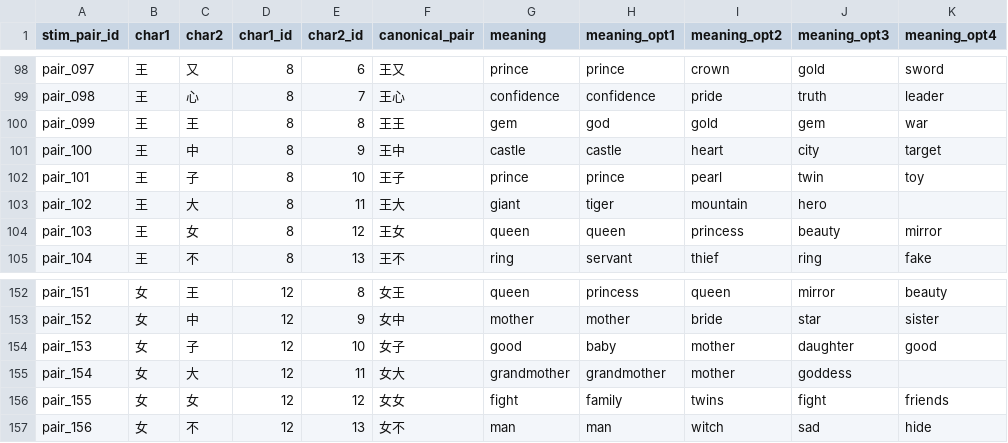
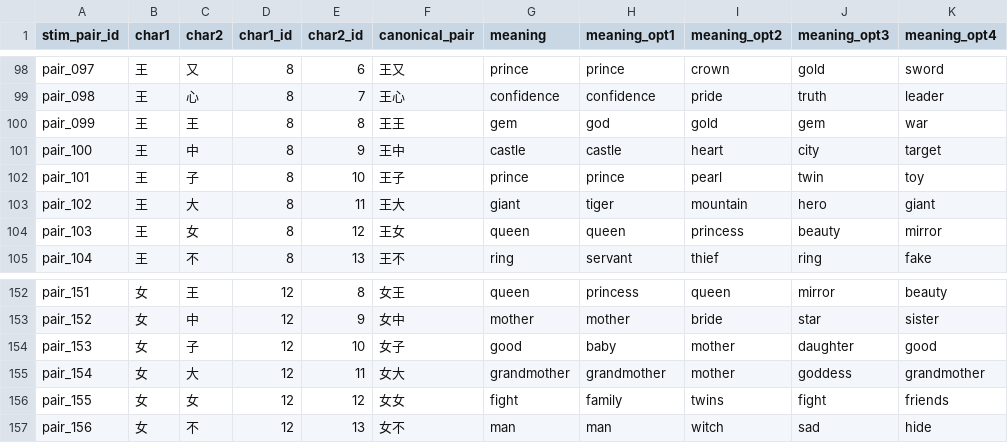
Before and after one commit to Youlmulim/Compositionaity_Chinese_Character, a CSV file: stimuli/trial_table.csv, drawn as a sheet; only a part is shown, gaps mark what is left out.

```diff
--- a/stimuli/trial_table.csv
+++ b/stimuli/trial_table.csv
@@ -102,3 +102,3 @@ pair_100,王,中,8,9,王中,castle,castle,heart,city,target
 pair_101,王,子,8,10,王子,prince,prince,pearl,twin,toy
-pair_102,王,大,8,11,王大,giant,tiger,mountain,hero
+pair_102,王,大,8,11,王大,giant,tiger,mountain,hero,giant
 pair_103,王,女,8,12,王女,queen,queen,princess,beauty,mirror
@@ -154,3 +154,3 @@ pair_152,女,中,12,9,女中,mother,mother,bride,star,sister
 pair_153,女,子,12,10,女子,good,baby,mother,daughter,good
-pair_154,女,大,12,11,女大,grandmother,grandmother,mother,goddess
+pair_154,女,大,12,11,女大,grandmother,grandmother,mother,goddess,grandmother
 pair_155,女,女,12,12,女女,fight,family,twins,fight,friends
```
Also changed, not shown: 6 other files.
